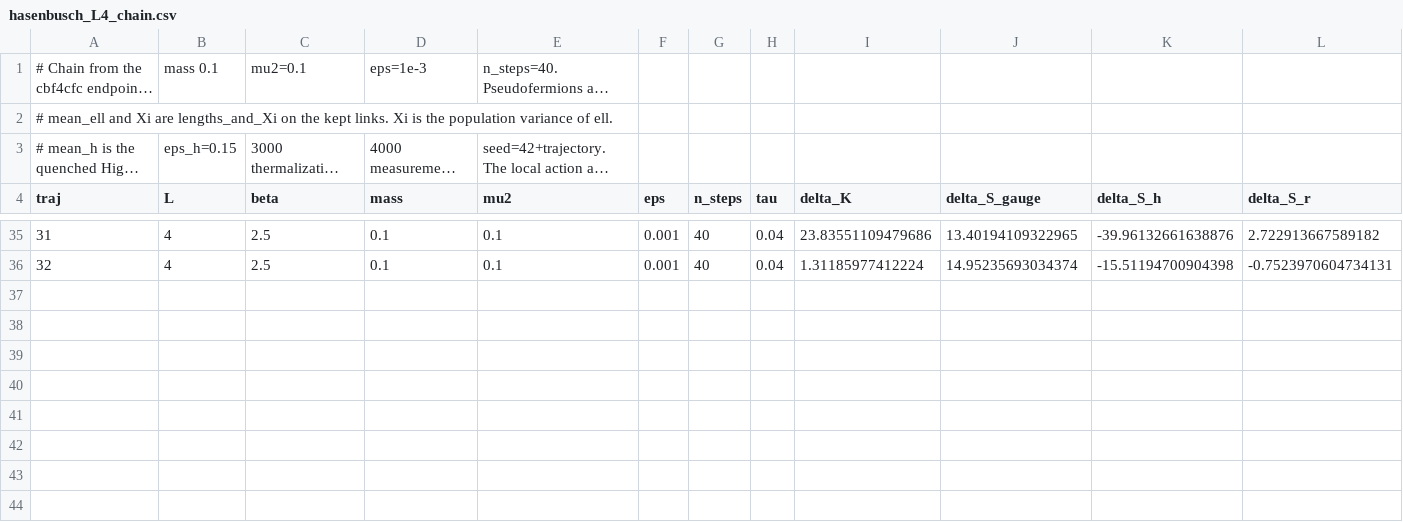
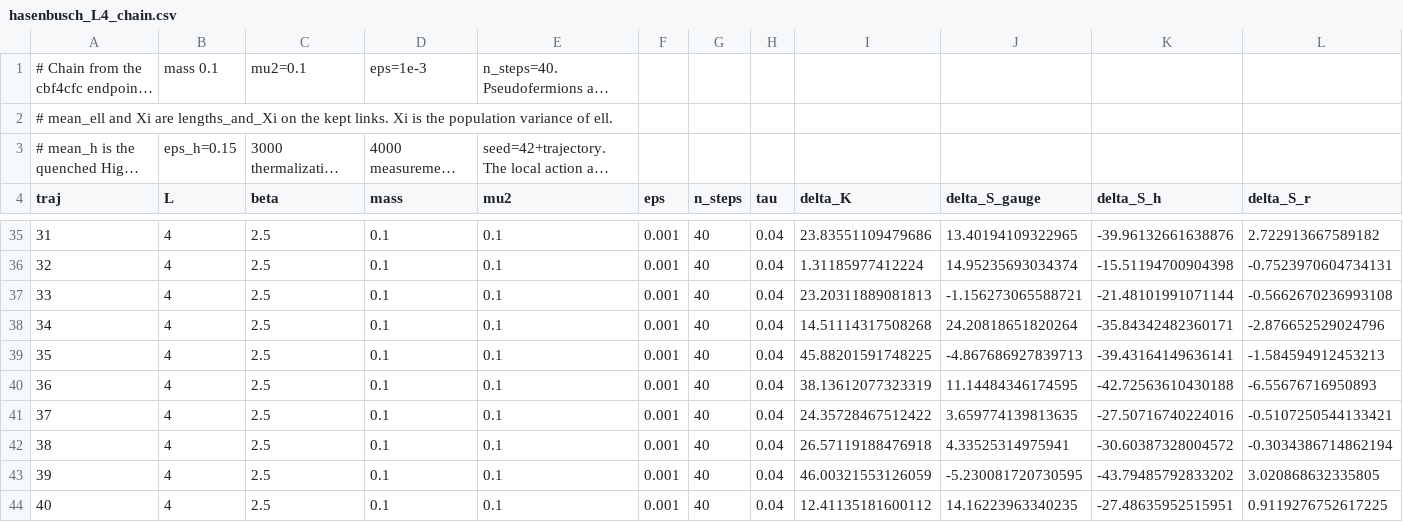
Before and after one commit to curv-institute/rift-pg-next, a CSV file: hasenbusch_L4_chain.csv, drawn as a sheet; only a part is shown, gaps mark what is left out; long unchanged cells end in …; rows hold the shown columns only; the diff names each change by its address in the sheet, - before the commit and + after, or states it on an @@ line.

Commit message:
Record forty Hasenbusch trajectories continuing from τ=0.04.

```diff
--- a/hasenbusch_L4_chain.csv
+++ b/hasenbusch_L4_chain.csv
+row 37: 33 | 4 | 2.5 | 0.1 | 0.1 | 0.001 | 40 | 0.04 | 23.20311889081813 | -1.156273065588721 | -21.48101991071144 | -0.5662670236993108
+row 38: 34 | 4 | 2.5 | 0.1 | 0.1 | 0.001 | 40 | 0.04 | 14.51114317508268 | 24.20818651820264 | -35.84342482360171 | -2.876652529024796
+row 39: 35 | 4 | 2.5 | 0.1 | 0.1 | 0.001 | 40 | 0.04 | 45.88201591748225 | -4.867686927839713 | -39.43164149636141 | -1.584594912453213
+row 40: 36 | 4 | 2.5 | 0.1 | 0.1 | 0.001 | 40 | 0.04 | 38.13612077323319 | 11.14484346174595 | -42.72563610430188 | -6.55676716950893
+row 41: 37 | 4 | 2.5 | 0.1 | 0.1 | 0.001 | 40 | 0.04 | 24.35728467512422 | 3.659774139813635 | -27.50716740224016 | -0.5107250544133421
+row 42: 38 | 4 | 2.5 | 0.1 | 0.1 | 0.001 | 40 | 0.04 | 26.57119188476918 | 4.33525314975941 | -30.60387328004572 | -0.3034386714862194
+row 43: 39 | 4 | 2.5 | 0.1 | 0.1 | 0.001 | 40 | 0.04 | 46.00321553126059 | -5.230081720730595 | -43.79485792833202 | 3.020868632335805
+row 44: 40 | 4 | 2.5 | 0.1 | 0.1 | 0.001 | 40 | 0.04 | 12.41135181600112 | 14.16223963340235 | -27.48635952515951 | 0.9119276752617225
```
Also changed, not shown: 1 other file.
